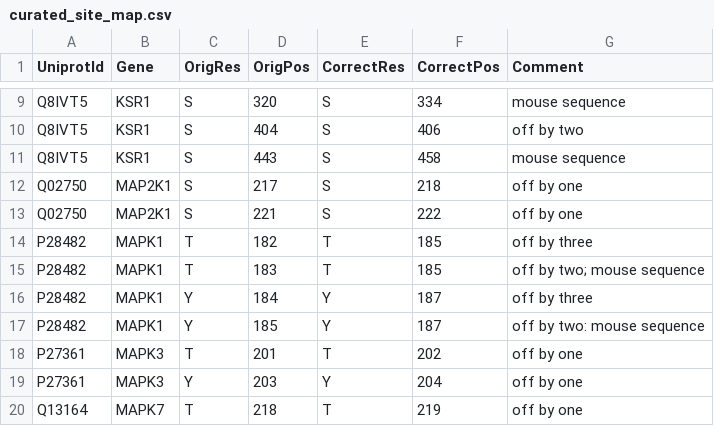
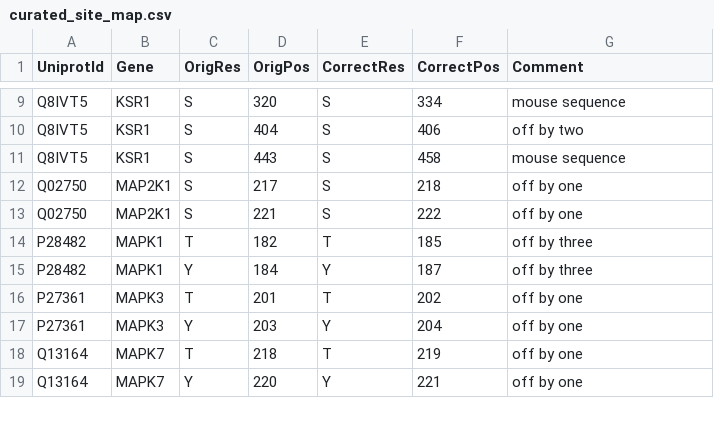
Before and after one commit to gyorilab/protmapper, a CSV file: protmapper/curated_site_map.csv, drawn as a sheet; only a part is shown, gaps mark what is left out; the shorter side is filled out with more unchanged rows; the diff names each change by its address in the sheet, - before the commit and + after, or states it on an @@ line.

```diff
--- a/protmapper/curated_site_map.csv
+++ b/protmapper/curated_site_map.csv
-row 15: P28482 | MAPK1 | T | 183 | T | 185 | off by two; mouse sequence
-row 17: P28482 | MAPK1 | Y | 185 | Y | 187 | off by two: mouse sequence
```
Also changed, not shown: 2 other files.
